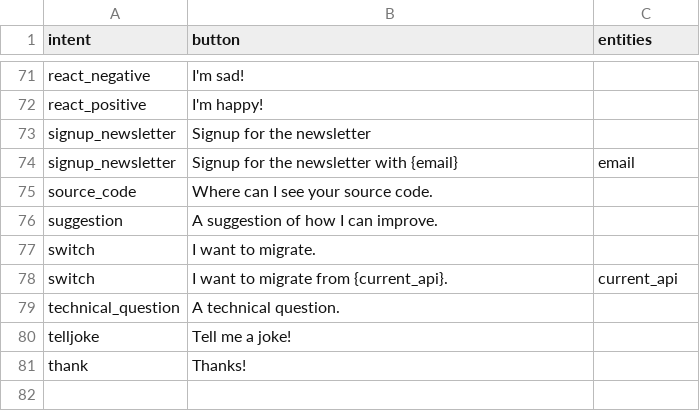
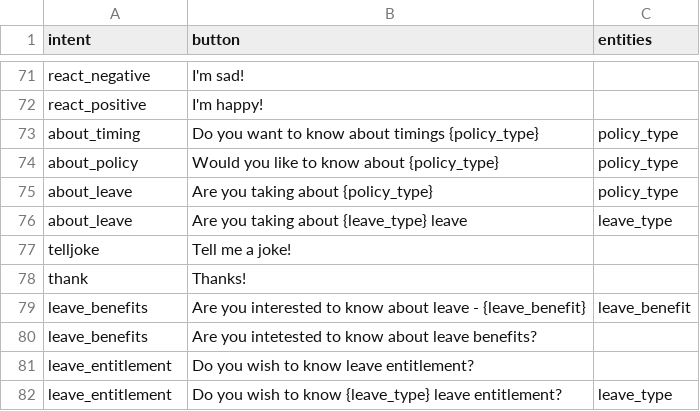
Before and after one commit to p11abhijeetc/policybot, a CSV file: intent_description_mapping.csv, drawn as a sheet; only a part is shown, gaps mark what is left out; removed rows and columns are numbered as before the commit, all else as after; the diff names each change by its address in the sheet, - before the commit and + after, or states it on an @@ line.

```diff
--- a/intent_description_mapping.csv
+++ b/intent_description_mapping.csv
-row 73: signup_newsletter | Signup for the newsletter
-row 74: signup_newsletter | Signup for the newsletter with {email} | email
-row 75: source_code | Where can I see your source code.
-row 76: suggestion | A suggestion of how I can improve.
-row 77: switch | I want to migrate.
-row 78: switch | I want to migrate from {current_api}. | current_api
-row 79: technical_question | A technical question.
+row 73: about_timing | Do you want to know about timings {policy_type} | policy_type
+row 74: about_policy | Would you like to know about {policy_type} | policy_type
+row 75: about_leave | Are you taking about {policy_type} | policy_type
+row 76: about_leave | Are you taking about {leave_type} leave | leave_type
+row 79: leave_benefits | Are you interested to know about leave - {leave_benefit} | leave_benefit
+row 80: leave_benefits | Are you intetested to know about leave benefits?
+row 81: leave_entitlement | Do you wish to know leave entitlement?
+row 82: leave_entitlement | Do you wish to know {leave_type} leave entitlement? | leave_type
```
Also changed, not shown: 3 other files.
